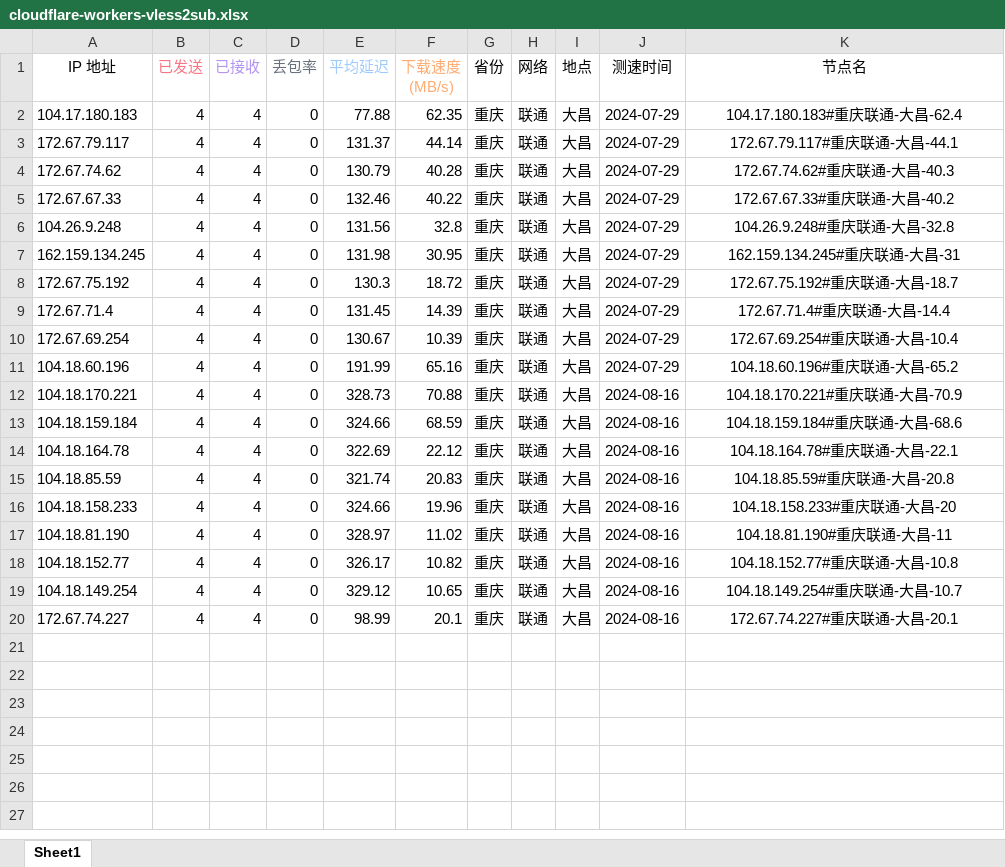
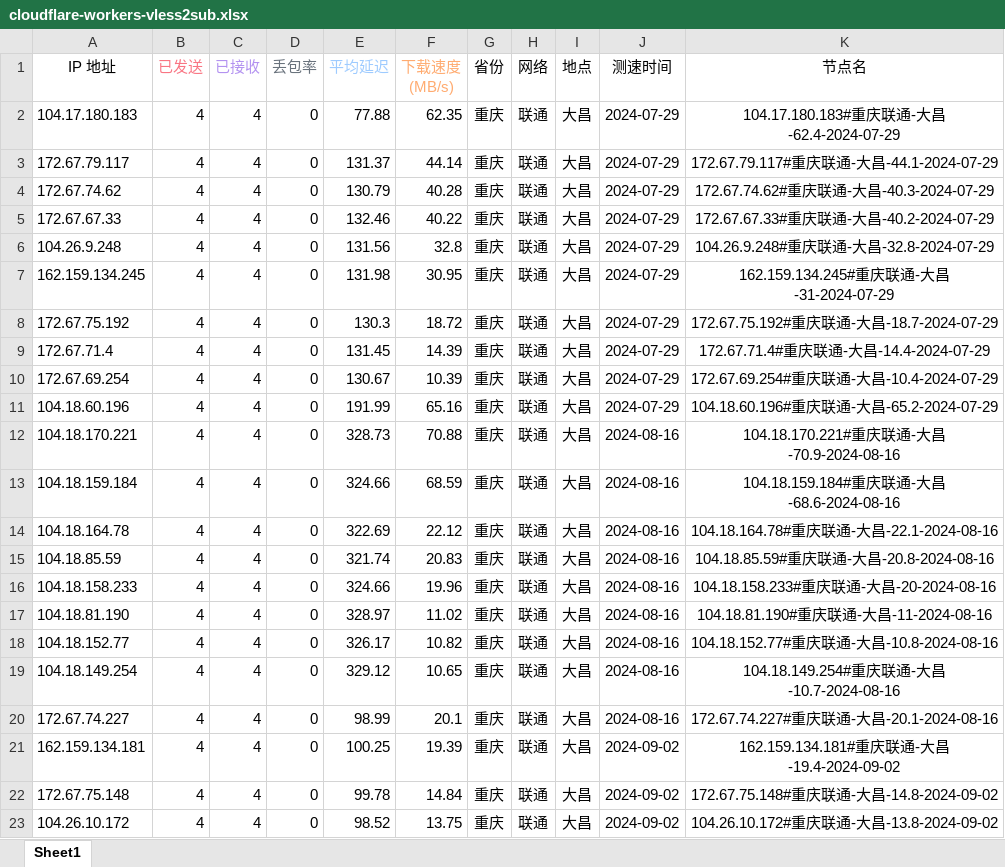
Before and after one commit to esugarx/cloudflare-workers-vless2sub, an Excel workbook: cloudflare-workers-vless2sub.xlsx, sheet Sheet1, drawn as a sheet; values as stored, in another font and other column widths than the file's, no borders; the diff names each change by its address in the sheet, - before the commit and + after, or states it on an @@ line.

```diff
--- a/cloudflare-workers-vless2sub.xlsx (sheet Sheet1)
+++ b/cloudflare-workers-vless2sub.xlsx (sheet Sheet1)
-K2 (节点名): 104.17.180.183#重庆联通-大昌-62.4
+K2 (节点名): 104.17.180.183#重庆联通-大昌-62.4-2024-07-29
-K3 (节点名): 172.67.79.117#重庆联通-大昌-44.1
+K3 (节点名): 172.67.79.117#重庆联通-大昌-44.1-2024-07-29
-K4 (节点名): 172.67.74.62#重庆联通-大昌-40.3
+K4 (节点名): 172.67.74.62#重庆联通-大昌-40.3-2024-07-29
-K5 (节点名): 172.67.67.33#重庆联通-大昌-40.2
+K5 (节点名): 172.67.67.33#重庆联通-大昌-40.2-2024-07-29
-K6 (节点名): 104.26.9.248#重庆联通-大昌-32.8
+K6 (节点名): 104.26.9.248#重庆联通-大昌-32.8-2024-07-29
-K7 (节点名): 162.159.134.245#重庆联通-大昌-31
+K7 (节点名): 162.159.134.245#重庆联通-大昌-31-2024-07-29
-K8 (节点名): 172.67.75.192#重庆联通-大昌-18.7
+K8 (节点名): 172.67.75.192#重庆联通-大昌-18.7-2024-07-29
-K9 (节点名): 172.67.71.4#重庆联通-大昌-14.4
+K9 (节点名): 172.67.71.4#重庆联通-大昌-14.4-2024-07-29
-K10 (节点名): 172.67.69.254#重庆联通-大昌-10.4
+K10 (节点名): 172.67.69.254#重庆联通-大昌-10.4-2024-07-29
-K11 (节点名): 104.18.60.196#重庆联通-大昌-65.2
+K11 (节点名): 104.18.60.196#重庆联通-大昌-65.2-2024-07-29
-K12 (节点名): 104.18.170.221#重庆联通-大昌-70.9
+K12 (节点名): 104.18.170.221#重庆联通-大昌-70.9-2024-08-16
-K13 (节点名): 104.18.159.184#重庆联通-大昌-68.6
+K13 (节点名): 104.18.159.184#重庆联通-大昌-68.6-2024-08-16
-K14 (节点名): 104.18.164.78#重庆联通-大昌-22.1
+K14 (节点名): 104.18.164.78#重庆联通-大昌-22.1-2024-08-16
-K15 (节点名): 104.18.85.59#重庆联通-大昌-20.8
+K15 (节点名): 104.18.85.59#重庆联通-大昌-20.8-2024-08-16
-K16 (节点名): 104.18.158.233#重庆联通-大昌-20
+K16 (节点名): 104.18.158.233#重庆联通-大昌-20-2024-08-16
-K17 (节点名): 104.18.81.190#重庆联通-大昌-11
+K17 (节点名): 104.18.81.190#重庆联通-大昌-11-2024-08-16
-K18 (节点名): 104.18.152.77#重庆联通-大昌-10.8
+K18 (节点名): 104.18.152.77#重庆联通-大昌-10.8-2024-08-16
-K19 (节点名): 104.18.149.254#重庆联通-大昌-10.7
+K19 (节点名): 104.18.149.254#重庆联通-大昌-10.7-2024-08-16
-K20 (节点名): 172.67.74.227#重庆联通-大昌-20.1
+K20 (节点名): 172.67.74.227#重庆联通-大昌-20.1-2024-08-16
+row 21: 162.159.134.181 | 4 | 4 | 0 | 100.25 | 19.39 | 重庆 | 联通 | 大昌 | 2024-09-02 | 162.159.134.181#重庆联通-大昌-19.4-2024-09-02
+row 22: 172.67.75.148 | 4 | 4 | 0 | 99.78 | 14.84 | 重庆 | 联通 | 大昌 | 2024-09-02 | 172.67.75.148#重庆联通-大昌-14.8-2024-09-02
+row 23: 104.26.10.172 | 4 | 4 | 0 | 98.52 | 13.75 | 重庆 | 联通 | 大昌 | 2024-09-02 | 104.26.10.172#重庆联通-大昌-13.8-2024-09-02
```
Also changed, not shown: 1 other file.
